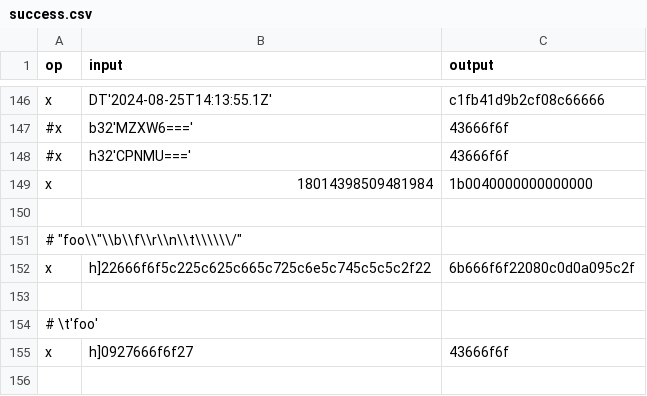
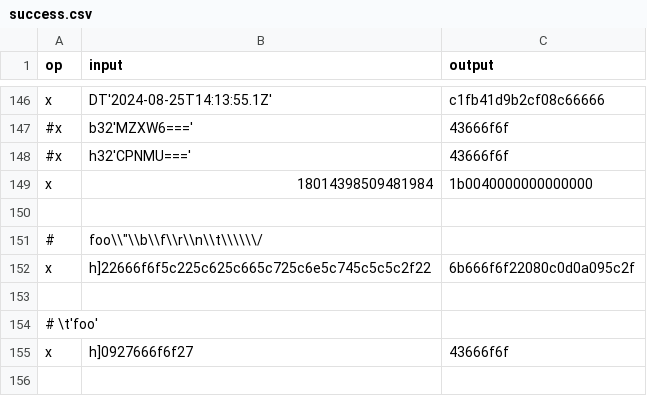
Before and after one commit to cabo/edn-test-vectors, a CSV file: success.csv, drawn as a sheet; only a part is shown, gaps mark what is left out.

```diff
--- a/success.csv
+++ b/success.csv
@@ -156,3 +156,3 @@ x,18014398509481984,1b0040000000000000
 
-# "foo\\"\\b\\f\\r\\n\\t\\\\\\/"
+#,"foo\\""\\b\\f\\r\\n\\t\\\\\\/"
 x,h]22666f6f5c225c625c665c725c6e5c745c5c5c2f22,6b666f6f22080c0d0a095c2f
```
Also changed, not shown: failures.csv.
